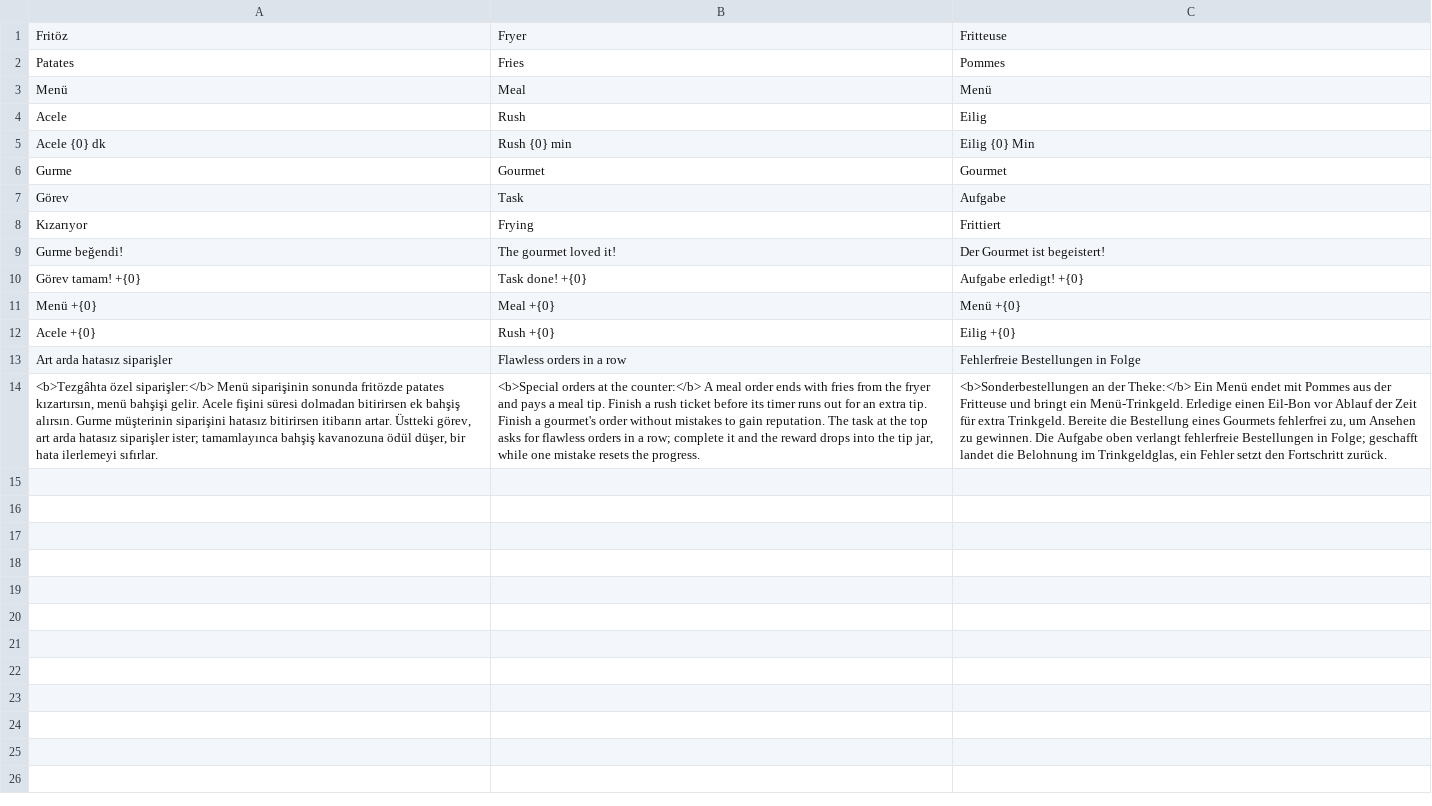
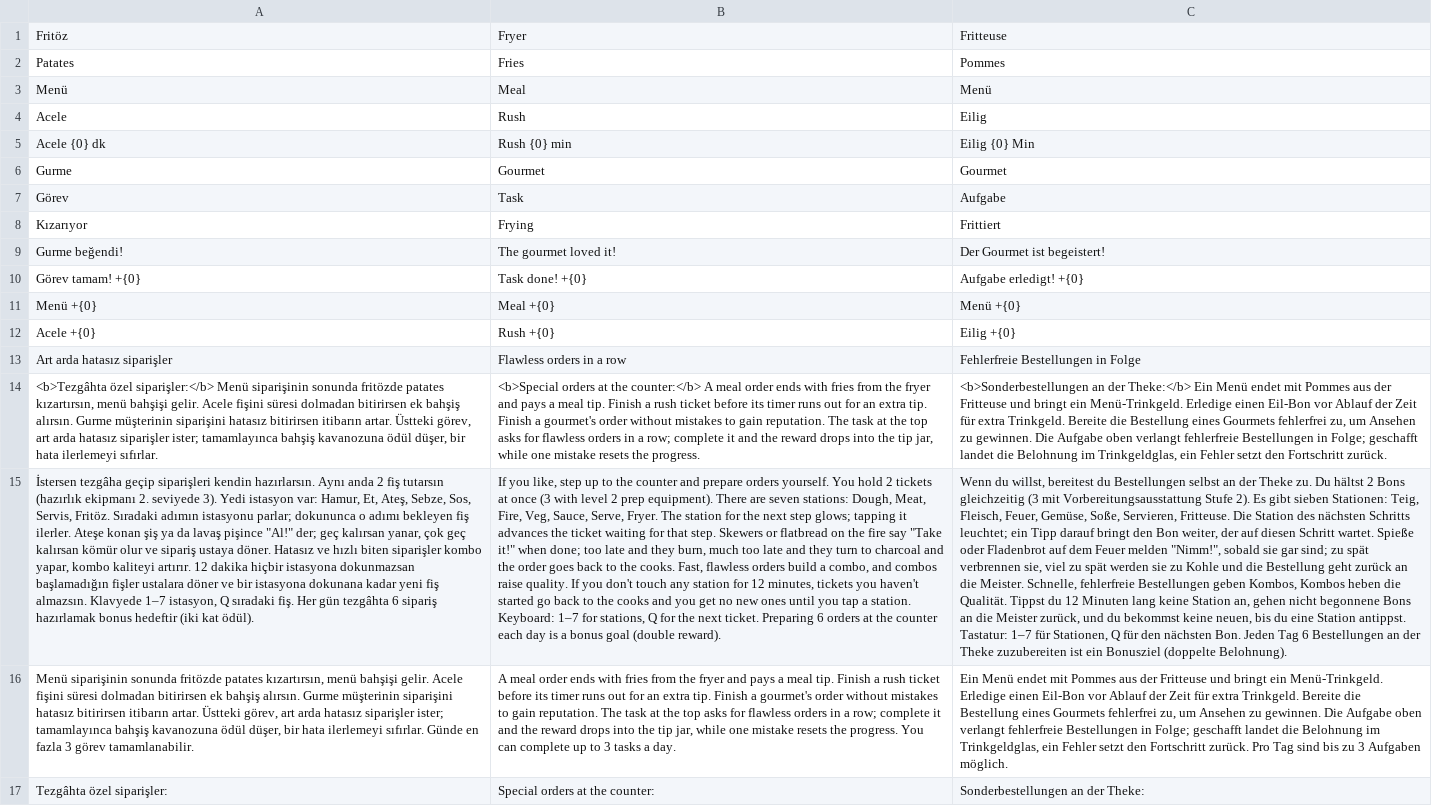
Before and after one commit to Ceomai/Kebab-Empire, a TSV file: locales_src/x16.tsv, drawn as a sheet; the diff names each change by its address in the sheet, - before the commit and + after, or states it on an @@ line.

```diff
--- a/locales_src/x16.tsv
+++ b/locales_src/x16.tsv
+row 15: İstersen tezgâha geçip siparişleri kendin hazırlarsın. Aynı anda 2 fiş tutarsın (hazırlık ekipmanı 2. seviyede 3). Yedi istasyon var: Hamur, Et, Ateş, Sebze, Sos, Servis, Fritöz. Sıradaki adımın istasyonu parlar; dokununca o adımı bekleyen fiş ilerler. Ateşe konan şiş ya da lavaş pişince "Al!" der; geç kalırsan yanar, çok geç kalırsan kömür olur ve sipariş ustaya döner. Hatasız ve hızlı biten siparişler kombo yapar, kombo kaliteyi artırır. 12 dakika hiçbir istasyona dokunmazsan başlamadığın fişler ustalara döner ve bir istasyona dokunana kadar yeni fiş almazsın. Klavyede 1–7 istasyon, Q sıradaki fiş. Her gün tezgâhta 6 sipariş hazırlamak bonus hedeftir (iki kat ödül). | If you like, step up to the counter and prepare orders yourself. You hold 2 tickets at once (3 with level 2 prep equipment). There are seven stations: Dough, Meat, Fire, Veg, Sauce, Serve, Fryer. The station for the next step glows; tapping it advances the ticket waiting for that step. Skewers or flatbread on the fire say "Take it!" when done; too late and they burn, much too late and they turn to charcoal and the order goes back to the cooks. Fast, flawless orders build a combo, and combos raise quality. If you don't touch any station for 12 minutes, tickets you haven't started go back to the cooks and you get no new ones until you tap a station. Keyboard: 1–7 for stations, Q for the next ticket. Preparing 6 orders at the counter each day is a bonus goal (double reward). | Wenn du willst, bereitest du Bestellungen selbst an der Theke zu. Du hältst 2 Bons gleichzeitig (3 mit Vorbereitungsausstattung Stufe 2). Es gibt sieben Stationen: Teig, Fleisch, Feuer, Gemüse, Soße, Servieren, Fritteuse. Die Station des nächsten Schritts leuchtet; ein Tipp darauf bringt den Bon weiter, der auf diesen Schritt wartet. Spieße oder Fladenbrot auf dem Feuer melden "Nimm!", sobald sie gar sind; zu spät verbrennen sie, viel zu spät werden sie zu Kohle und die Bestellung geht zurück an die Meister. Schnelle, fehlerfreie Bestellungen geben Kombos, Kombos heben die Qualität. Tippst du 12 Minuten lang keine Station an, gehen nicht begonnene Bons an die Meister zurück, und du bekommst keine neuen, bis du eine Station antippst. Tastatur: 1–7 für Stationen, Q für den nächsten Bon. Jeden Tag 6 Bestellungen an der Theke zuzubereiten ist ein Bonusziel (doppelte Belohnung).
+row 16: Menü siparişinin sonunda fritözde patates kızartırsın, menü bahşişi gelir. Acele fişini süresi dolmadan bitirirsen ek bahşiş alırsın. Gurme müşterinin siparişini hatasız bitirirsen itibarın artar. Üstteki görev, art arda hatasız siparişler ister; tamamlayınca bahşiş kavanozuna ödül düşer, bir hata ilerlemeyi sıfırlar. Günde en fazla 3 görev tamamlanabilir. | A meal order ends with fries from the fryer and pays a meal tip. Finish a rush ticket before its timer runs out for an extra tip. Finish a gourmet's order without mistakes to gain reputation. The task at the top asks for flawless orders in a row; complete it and the reward drops into the tip jar, while one mistake resets the progress. You can complete up to 3 tasks a day. | Ein Menü endet mit Pommes aus der Fritteuse und bringt ein Menü-Trinkgeld. Erledige einen Eil-Bon vor Ablauf der Zeit für extra Trinkgeld. Bereite die Bestellung eines Gourmets fehlerfrei zu, um Ansehen zu gewinnen. Die Aufgabe oben verlangt fehlerfreie Bestellungen in Folge; geschafft landet die Belohnung im Trinkgeldglas, ein Fehler setzt den Fortschritt zurück. Pro Tag sind bis zu 3 Aufgaben möglich.
+row 17: Tezgâhta özel siparişler: | Special orders at the counter: | Sonderbestellungen an der Theke:
```
Also changed, not shown: 8 other files.
